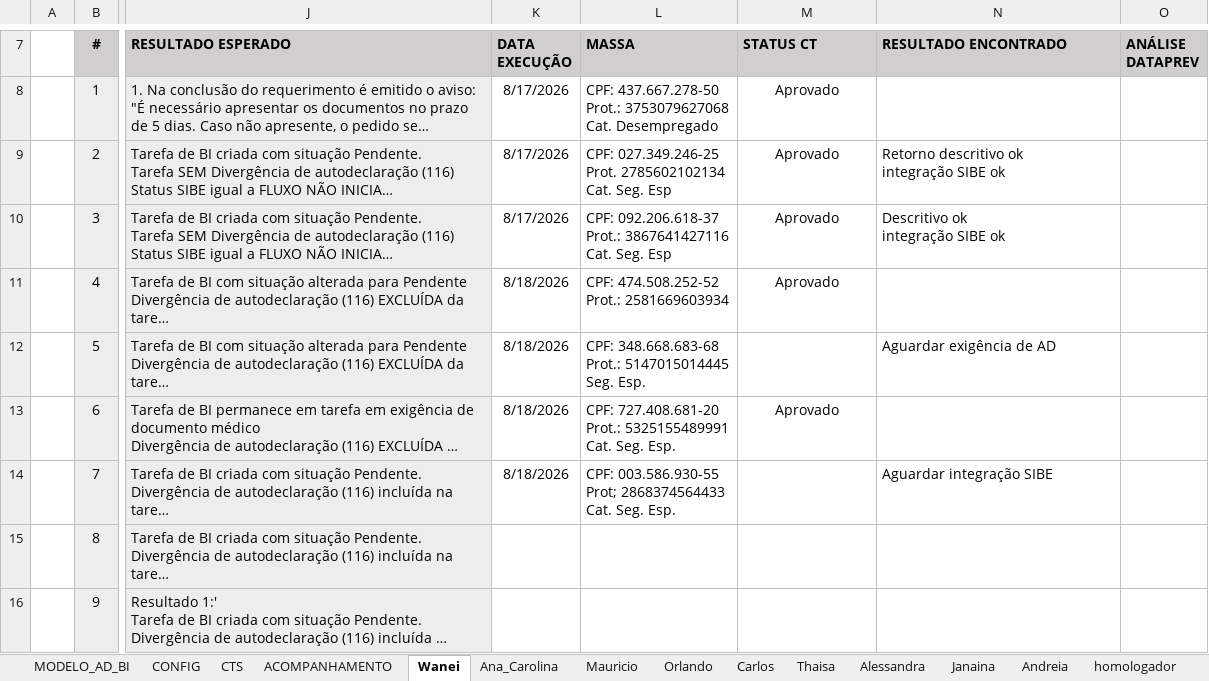
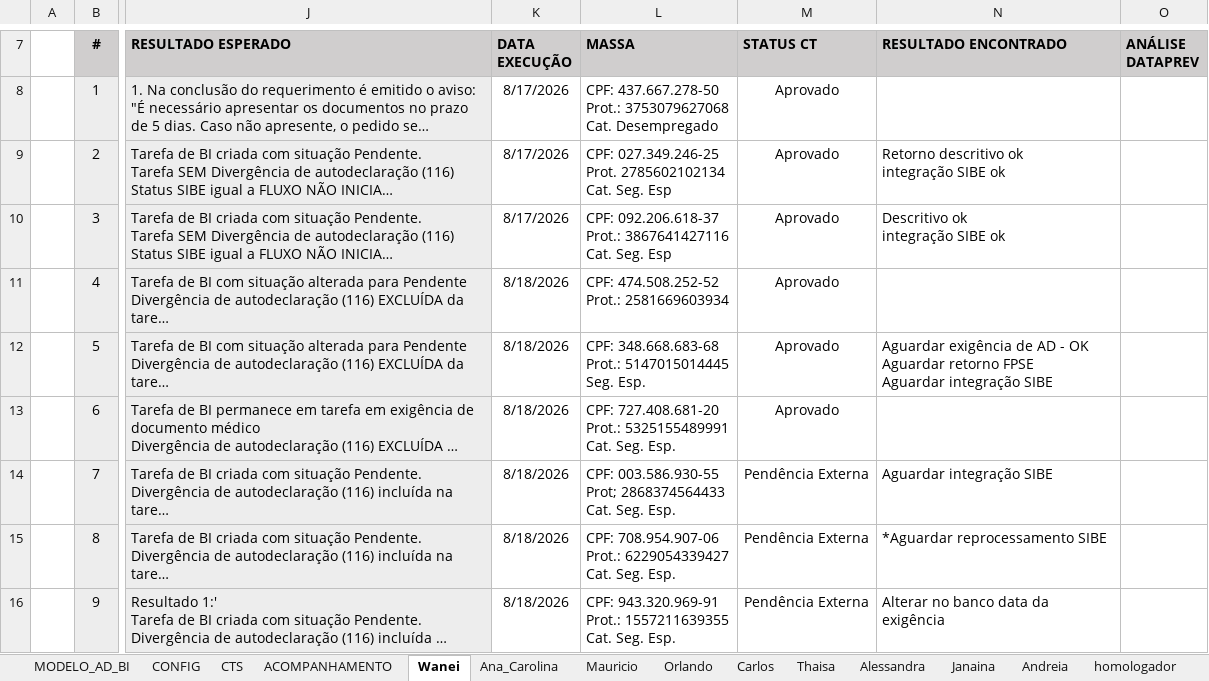
Before and after one commit to thiagopb12-max/painel-homologacao-caf, an Excel workbook: fluxo-integrado/00_PAT_HOMOLOGACAO_AD_BI.xlsx, sheet Wanei, drawn as a sheet; only a part is shown, gaps mark what is left out; long unchanged cells end in …; values as stored, in another font and other column widths than the file's, no borders; conditional formats and table styles not drawn; ↵ is a line break in a cell; the diff covers the shown part only; the diff names each change by its address in the sheet, - before the commit and + after, or states it on an @@ line.

```diff
--- a/fluxo-integrado/00_PAT_HOMOLOGACAO_AD_BI.xlsx (sheet Wanei)
+++ b/fluxo-integrado/00_PAT_HOMOLOGACAO_AD_BI.xlsx (sheet Wanei)
-M12 (STATUS CT): (empty)
+M12 (STATUS CT): Aprovado
-N12 (RESULTADO ENCONTRADO): …de AD
+N12 (RESULTADO ENCONTRADO): …de AD - OK ↵ Aguardar retorno FPSE ↵ Aguardar integração SIBE
-M14:M16 (STATUS CT): (empty)
+M14:M16 (STATUS CT): Pendência Externa
-K15:K16 (DATA EXECUÇÃO): (empty)
+K15:K16 (DATA EXECUÇÃO): 8/18/2026
-L15 (MASSA): (empty)
+L15 (MASSA): CPF: 708.954.907-06 ↵ Prot.: 6229054339427 ↵ Cat. Seg. Esp.
-N15 (RESULTADO ENCONTRADO): (empty)
+N15 (RESULTADO ENCONTRADO): *Aguardar reprocessamento SIBE
-L16 (MASSA): (empty)
+L16 (MASSA): CPF: 943.320.969-91 ↵ Prot.: 1557211639355 ↵ Cat. Seg. Esp.
-N16 (RESULTADO ENCONTRADO): (empty)
+N16 (RESULTADO ENCONTRADO): Alterar no banco data da exigência
```
Also changed, not shown: 13 edited cells elsewhere in this sheet, sheet ACOMPANHAMENTO, sheet EXPLORATÓRIOS, sheet Mauricio, sheet Andreia, sheet Ana_Carolina, sheet Carlos, 7 more sheets, formulas that keep their value, fluxo-integrado/Massa_CPFs_FPSE.xlsx, 5 other files.
